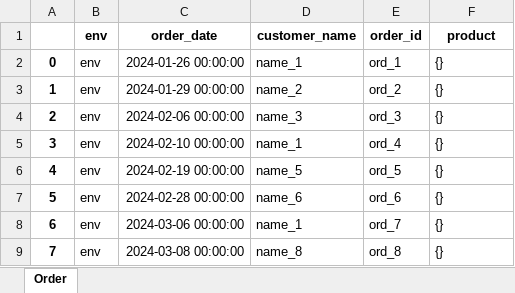
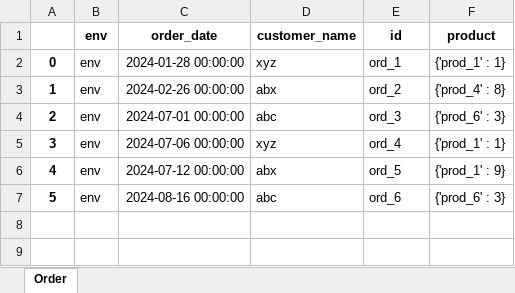
Before and after one commit to AvinashPinnamaneni/PPRmodel, an Excel workbook: customSim/LES/systemDefinition/Order.xlsx, sheet Order, drawn as a sheet; values as stored, in another font and other column widths than the file's, no borders; the diff names each change by its address in the sheet, - before the commit and + after, or states it on an @@ line.

```diff
--- a/customSim/LES/systemDefinition/Order.xlsx (sheet Order)
+++ b/customSim/LES/systemDefinition/Order.xlsx (sheet Order)
-E1: order_id
+E1: id
-C2 (order_date): 2024-01-26 00:00:00
+C2 (order_date): 2024-01-28 00:00:00
-D2 (customer_name): name_1
+D2 (customer_name): xyz
-F2 (product): {}
+F2 (product): {'prod_1' : 1}
-C3 (order_date): 2024-01-29 00:00:00
+C3 (order_date): 2024-02-26 00:00:00
-D3 (customer_name): name_2
+D3 (customer_name): abx
-F3 (product): {}
+F3 (product): {'prod_4' : 8}
-C4 (order_date): 2024-02-06 00:00:00
+C4 (order_date): 2024-07-01 00:00:00
-D4 (customer_name): name_3
+D4 (customer_name): abc
-F4 (product): {}
+F4 (product): {'prod_6' : 3}
-C5 (order_date): 2024-02-10 00:00:00
+C5 (order_date): 2024-07-06 00:00:00
-D5 (customer_name): name_1
+D5 (customer_name): xyz
-F5 (product): {}
+F5 (product): {'prod_1' : 1}
-C6 (order_date): 2024-02-19 00:00:00
+C6 (order_date): 2024-07-12 00:00:00
-D6 (customer_name): name_5
+D6 (customer_name): abx
-F6 (product): {}
+F6 (product): {'prod_1' : 9}
-C7 (order_date): 2024-02-28 00:00:00
+C7 (order_date): 2024-08-16 00:00:00
-D7 (customer_name): name_6
+D7 (customer_name): abc
-F7 (product): {}
+F7 (product): {'prod_6' : 3}
-row 8: 6 | env | 2024-03-06 00:00:00 | name_1 | ord_7 | {}
-row 9: 7 | env | 2024-03-08 00:00:00 | name_8 | ord_8 | {}
```
Also changed, not shown: customSim/LES/systemDefinition/Process.xlsx, customSim/LES/systemDefinition/Product.xlsx, 5 other files.
